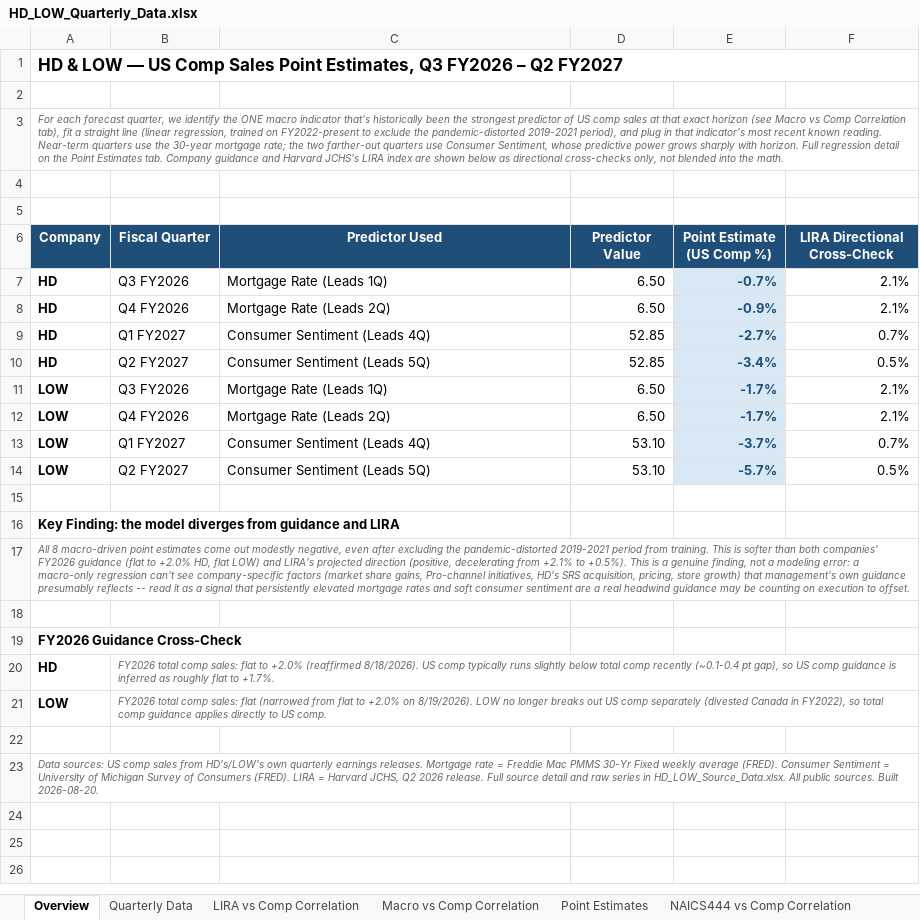
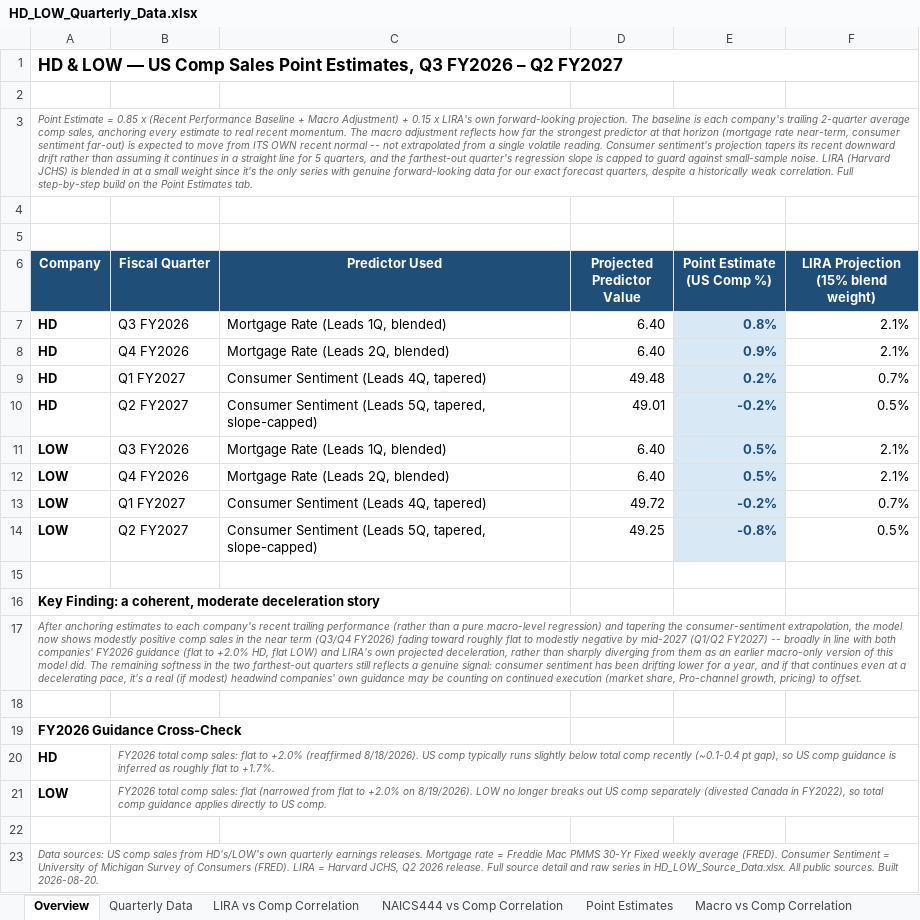
Before and after one commit to wagnerja90/hd_low_dash, an Excel workbook: data/HD_LOW_Quarterly_Data.xlsx, sheet Overview, drawn as a sheet; values as stored, in another font and other column widths than the file's, no borders; the diff names each change by its address in the sheet, - before the commit and + after, or states it on an @@ line.

```diff
--- a/data/HD_LOW_Quarterly_Data.xlsx (sheet Overview)
+++ b/data/HD_LOW_Quarterly_Data.xlsx (sheet Overview)
@@ sheet tab order changed: Overview | Quarterly Data | LIRA vs Comp Correlation | NAICS444 vs Comp Correlation | Point Estimates | Macro vs Comp Correlation @@
-A3 (Company): For each forecast quarter, we identify the ONE macro indicator that's historically been the strongest predictor of US comp sales at that exact horizon (see Macro vs Comp Correlation tab), fit a straight line (linear regression, trained on FY2022-present to exclude the pandemic-distorted 2019-2021 period), and plug in that indicator's most recent known reading. Near-term quarters use the 30-year mortgage rate; the two farther-out quarters use Consumer Sentiment, whose predictive power grows sharply with horizon. Full regression detail on the Point Estimates tab. Company guidance and Harvard JCHS's LIRA index are shown below as directional cross-checks only, not blended into the math.
+A3 (Company): Point Estimate = 0.85 x (Recent Performance Baseline + Macro Adjustment) + 0.15 x LIRA's own forward-looking projection. The baseline is each company's trailing 2-quarter average comp sales, anchoring every estimate to real recent momentum. The macro adjustment reflects how far the strongest predictor at that horizon (mortgage rate near-term, consumer sentiment far-out) is expected to move from ITS OWN recent normal -- not extrapolated from a single volatile reading. Consumer sentiment's projection tapers its recent downward drift rather than assuming it continues in a straight line for 5 quarters, and the farthest-out quarter's regression slope is capped to guard against small-sample noise. LIRA (Harvard JCHS) is blended in at a small weight since it's the only series with genuine forward-looking data for our exact forecast quarters, despite a historically weak correlation. Full step-by-step build on the Point Estimates tab.
-D6: Predictor Value
+D6: Projected Predictor Value
-F6: LIRA Directional Cross-Check
+F6: LIRA Projection (15% blend weight)
-C7 (Predictor Used): Mortgage Rate (Leads 1Q)
+C7 (Predictor Used): Mortgage Rate (Leads 1Q, blended)
-D7:D8 (Projected Predictor Value): 6.50
+D7:D8 (Projected Predictor Value): 6.40
-E7 (Point Estimate (US Comp %)): -0.7%
+E7 (Point Estimate (US Comp %)): 0.8%
-C8 (Predictor Used): Mortgage Rate (Leads 2Q)
+C8 (Predictor Used): Mortgage Rate (Leads 2Q, blended)
-E8 (Point Estimate (US Comp %)): -0.9%
+E8 (Point Estimate (US Comp %)): 0.9%
-C9 (Predictor Used): Consumer Sentiment (Leads 4Q)
+C9 (Predictor Used): Consumer Sentiment (Leads 4Q, tapered)
-D9 (Projected Predictor Value): 52.85
+D9 (Projected Predictor Value): 49.48
-E9 (Point Estimate (US Comp %)): -2.7%
+E9 (Point Estimate (US Comp %)): 0.2%
-C10 (Predictor Used): Consumer Sentiment (Leads 5Q)
+C10 (Predictor Used): Consumer Sentiment (Leads 5Q, tapered, slope-capped)
-D10 (Projected Predictor Value): 52.85
+D10 (Projected Predictor Value): 49.01
-E10 (Point Estimate (US Comp %)): -3.4%
+E10 (Point Estimate (US Comp %)): -0.2%
-C11 (Predictor Used): Mortgage Rate (Leads 1Q)
+C11 (Predictor Used): Mortgage Rate (Leads 1Q, blended)
-D11:D12 (Projected Predictor Value): 6.50
+D11:D12 (Projected Predictor Value): 6.40
-E11:E12 (Point Estimate (US Comp %)): -1.7%
+E11:E12 (Point Estimate (US Comp %)): 0.5%
-C12 (Predictor Used): Mortgage Rate (Leads 2Q)
+C12 (Predictor Used): Mortgage Rate (Leads 2Q, blended)
-C13 (Predictor Used): Consumer Sentiment (Leads 4Q)
+C13 (Predictor Used): Consumer Sentiment (Leads 4Q, tapered)
-D13 (Projected Predictor Value): 53.10
+D13 (Projected Predictor Value): 49.72
-E13 (Point Estimate (US Comp %)): -3.7%
+E13 (Point Estimate (US Comp %)): -0.2%
-C14 (Predictor Used): Consumer Sentiment (Leads 5Q)
+C14 (Predictor Used): Consumer Sentiment (Leads 5Q, tapered, slope-capped)
-D14 (Projected Predictor Value): 53.10
+D14 (Projected Predictor Value): 49.25
-E14 (Point Estimate (US Comp %)): -5.7%
+E14 (Point Estimate (US Comp %)): -0.8%
-A16 (Company): Key Finding: the model diverges from guidance and LIRA
+A16 (Company): Key Finding: a coherent, moderate deceleration story
-A17 (Company): All 8 macro-driven point estimates come out modestly negative, even after excluding the pandemic-distorted 2019-2021 period from training. This is softer than both companies' FY2026 guidance (flat to +2.0% HD, flat LOW) and LIRA's projected direction (positive, decelerating from +2.1% to +0.5%). This is a genuine finding, not a modeling error: a macro-only regression can't see company-specific factors (market share gains, Pro-channel initiatives, HD's SRS acquisition, pricing, store growth) that management's own guidance presumably reflects -- read it as a signal that persistently elevated mortgage rates and soft consumer sentiment are a real headwind guidance may be counting on execution to offset.
+A17 (Company): After anchoring estimates to each company's recent trailing performance (rather than a pure macro-level regression) and tapering the consumer-sentiment extrapolation, the model now shows modestly positive comp sales in the near term (Q3/Q4 FY2026) fading toward roughly flat to modestly negative by mid-2027 (Q1/Q2 FY2027) -- broadly in line with both companies' FY2026 guidance (flat to +2.0% HD, flat LOW) and LIRA's own projected deceleration, rather than sharply diverging from them as an earlier macro-only version of this model did. The remaining softness in the two farthest-out quarters still reflects a genuine signal: consumer sentiment has been drifting lower for a year, and if that continues even at a decelerating pace, it's a real (if modest) headwind companies' own guidance may be counting on continued execution (market share, Pro-channel growth, pricing) to offset.
```
Also changed, not shown: sheet Point Estimates, sheet Macro vs Comp Correlation, sheet Quarterly Data, formulas that keep their value.
